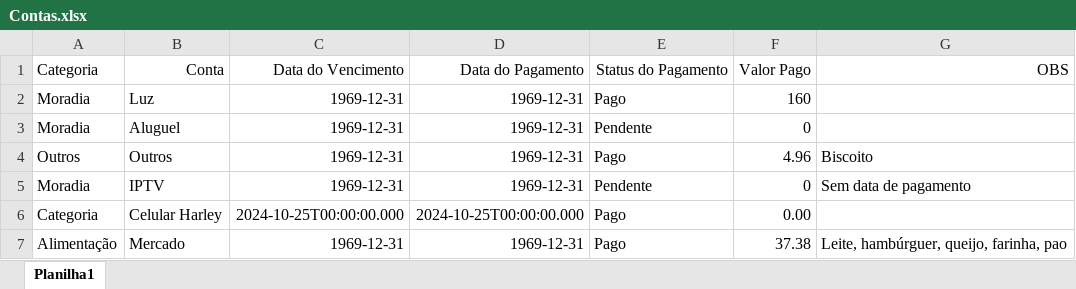
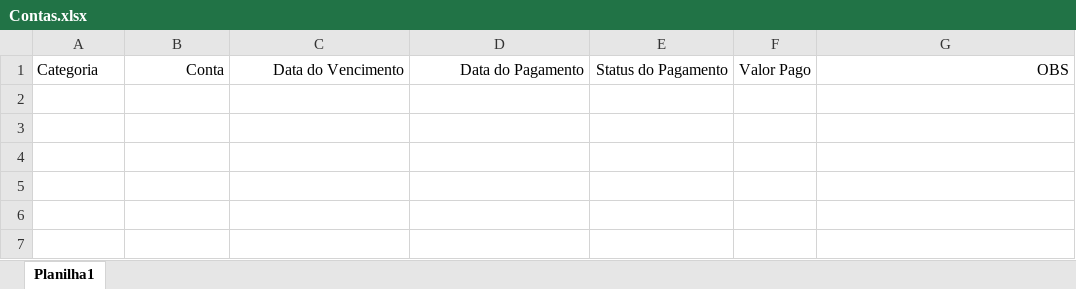
Before and after one commit to harleygc19/fincancas3, an Excel workbook: Contas.xlsx, sheet Planilha1, drawn as a sheet; values as stored, in another font and other column widths than the file's, no borders; the diff names each change by its address in the sheet, - before the commit and + after, or states it on an @@ line.

```diff
--- a/Contas.xlsx (sheet Planilha1)
+++ b/Contas.xlsx (sheet Planilha1)
-row 2: Moradia | Luz | 1969-12-31 | 1969-12-31 | Pago | 160
-row 3: Moradia | Aluguel | 1969-12-31 | 1969-12-31 | Pendente | 0
-row 4: Outros | Outros | 1969-12-31 | 1969-12-31 | Pago | 4.96 | Biscoito
-row 5: Moradia | IPTV | 1969-12-31 | 1969-12-31 | Pendente | 0 | Sem data de pagamento
-row 6: Categoria | Celular Harley | 2024-10-25T00:00:00.000 | 2024-10-25T00:00:00.000 | Pago | 0.00
-row 7: Alimentação | Mercado | 1969-12-31 | 1969-12-31 | Pago | 37.38 | Leite, hambúrguer, queijo, farinha, pao
```
Also changed, not shown: nome_categorias.xlsx.
